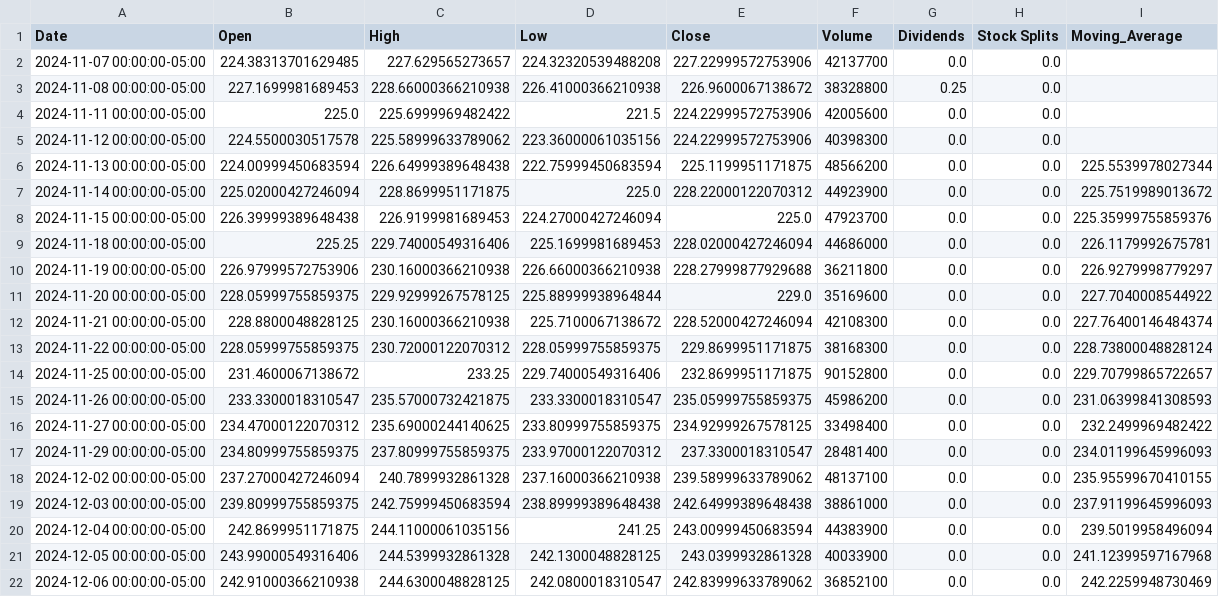
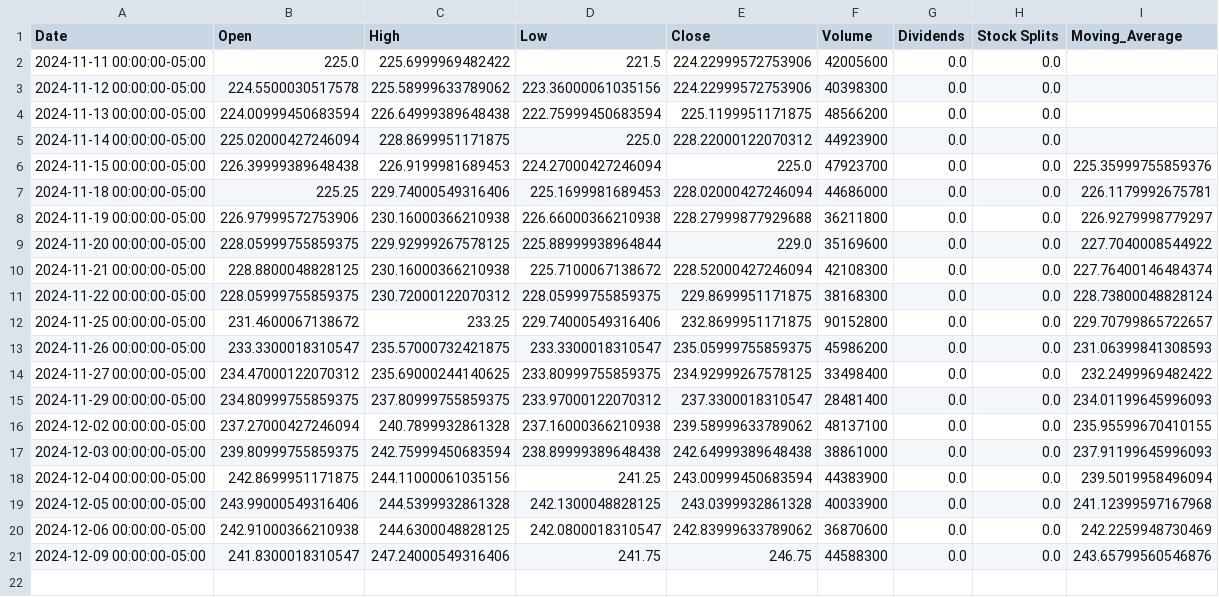
Before and after one commit to LePage73/SprintOne, a CSV file: AAPL_1mo_stock_price_chart.csv, drawn as a sheet.

```diff
--- a/AAPL_1mo_stock_price_chart.csv
+++ b/AAPL_1mo_stock_price_chart.csv
@@ -1,8 +1,6 @@
 Date;Open;High;Low;Close;Volume;Dividends;Stock Splits;Moving_Average
-2024-11-07 00:00:00-05:00;224.38313701629485;227.629565273657;224.32320539488208;227.22999572753906;42137700;0.0;0.0;
-2024-11-08 00:00:00-05:00;227.1699981689453;228.66000366210938;226.41000366210938;226.9600067138672;38328800;0.25;0.0;
 2024-11-11 00:00:00-05:00;225.0;225.6999969482422;221.5;224.22999572753906;42005600;0.0;0.0;
 2024-11-12 00:00:00-05:00;224.5500030517578;225.58999633789062;223.36000061035156;224.22999572753906;40398300;0.0;0.0;
-2024-11-13 00:00:00-05:00;224.00999450683594;226.64999389648438;222.75999450683594;225.1199951171875;48566200;0.0;0.0;225.5539978027344
-2024-11-14 00:00:00-05:00;225.02000427246094;228.8699951171875;225.0;228.22000122070312;44923900;0.0;0.0;225.7519989013672
+2024-11-13 00:00:00-05:00;224.00999450683594;226.64999389648438;222.75999450683594;225.1199951171875;48566200;0.0;0.0;
+2024-11-14 00:00:00-05:00;225.02000427246094;228.8699951171875;225.0;228.22000122070312;44923900;0.0;0.0;
 2024-11-15 00:00:00-05:00;226.39999389648438;226.9199981689453;224.27000427246094;225.0;47923700;0.0;0.0;225.35999755859376
@@ -21,2 +19,3 @@ Date;Open;High;Low;Close;Volume;Dividends;Stock Splits;Moving_Average
 2024-12-05 00:00:00-05:00;243.99000549316406;244.5399932861328;242.1300048828125;243.0399932861328;40033900;0.0;0.0;241.12399597167968
-2024-12-06 00:00:00-05:00;242.91000366210938;244.6300048828125;242.0800018310547;242.83999633789062;36852100;0.0;0.0;242.2259948730469
+2024-12-06 00:00:00-05:00;242.91000366210938;244.6300048828125;242.0800018310547;242.83999633789062;36870600;0.0;0.0;242.2259948730469
+2024-12-09 00:00:00-05:00;241.8300018310547;247.24000549316406;241.75;246.75;44588300;0.0;0.0;243.65799560546876
```
Also changed, not shown: 14 other files.
